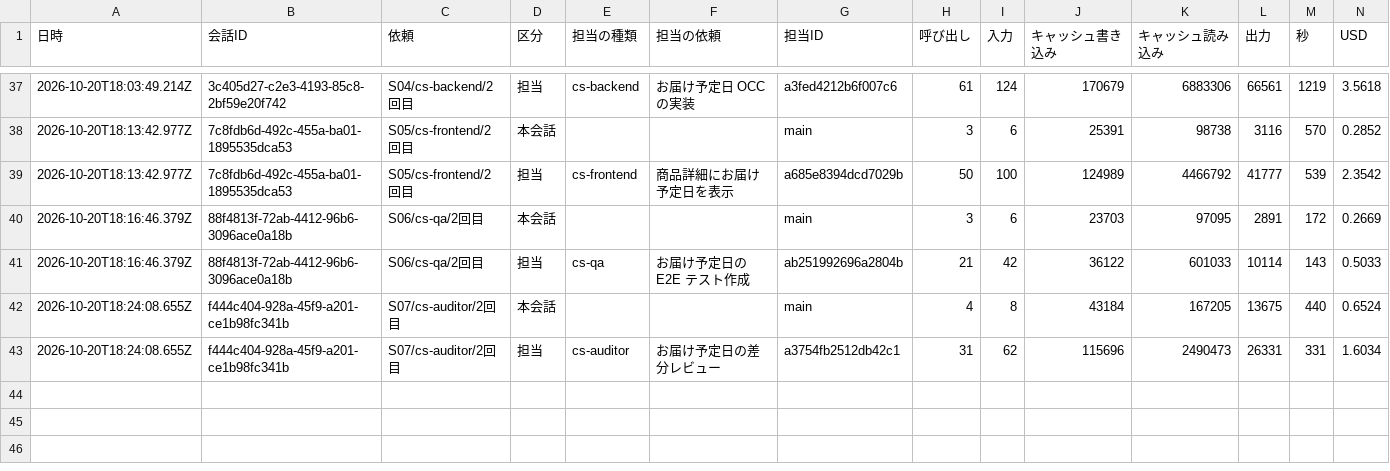
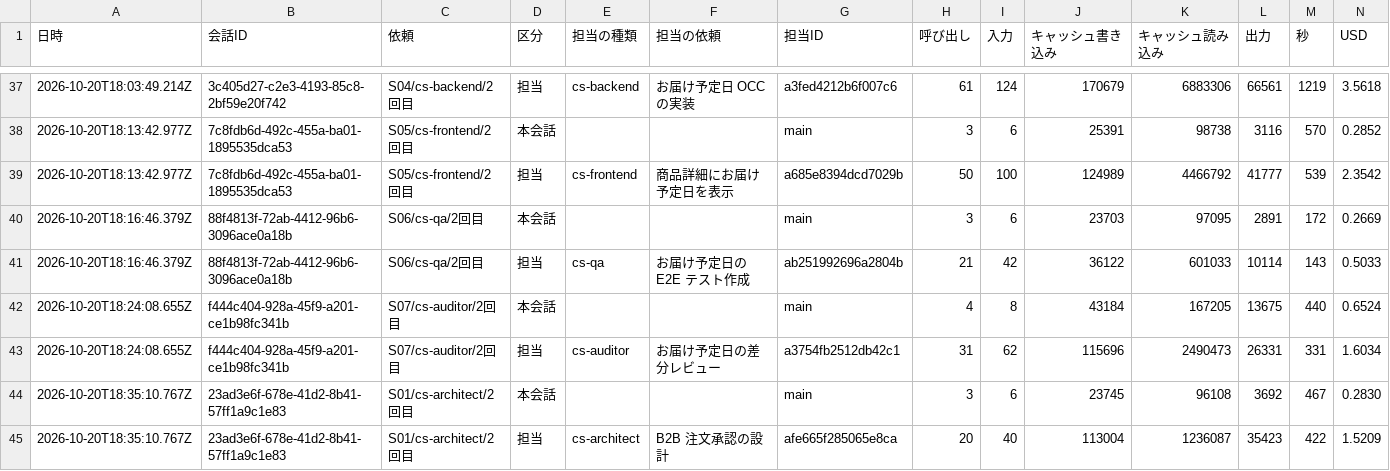
Before and after one commit to kazumasamatsumoto/sap-commerce-token-bench, a CSV file: bench/results/cost-by-agent.csv, drawn as a sheet; only a part is shown, gaps mark what is left out.

```diff
--- a/bench/results/cost-by-agent.csv
+++ b/bench/results/cost-by-agent.csv
@@ -43 +43,3 @@
 2026-10-20T18:24:08.655Z,f444c404-928a-45f9-a201-ce1b98fc341b,"S07/cs-auditor/2回目",担当,"cs-auditor","お届け予定日の差分レビュー",a3754fb2512db42c1,31,62,115696,2490473,26331,331,1.6034
+2026-10-20T18:35:10.767Z,23ad3e6f-678e-41d2-8b41-57ff1a9c1e83,"S01/cs-architect/2回目",本会話,,,main,3,6,23745,96108,3692,467,0.2830
+2026-10-20T18:35:10.767Z,23ad3e6f-678e-41d2-8b41-57ff1a9c1e83,"S01/cs-architect/2回目",担当,"cs-architect","B2B 注文承認の設計",afe665f285065e8ca,20,40,113004,1236087,35423,422,1.5209
```
Also changed, not shown: bench/results/cost-log.csv, bench/results/runs.csv, 1 other file.
